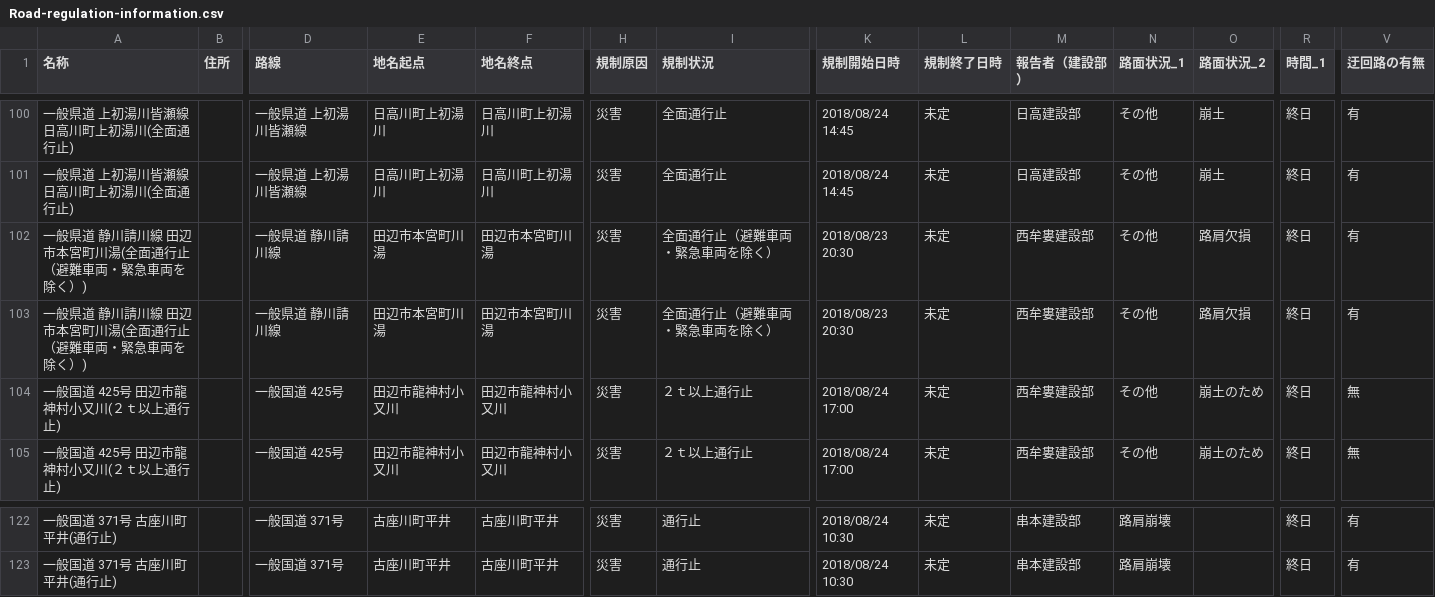
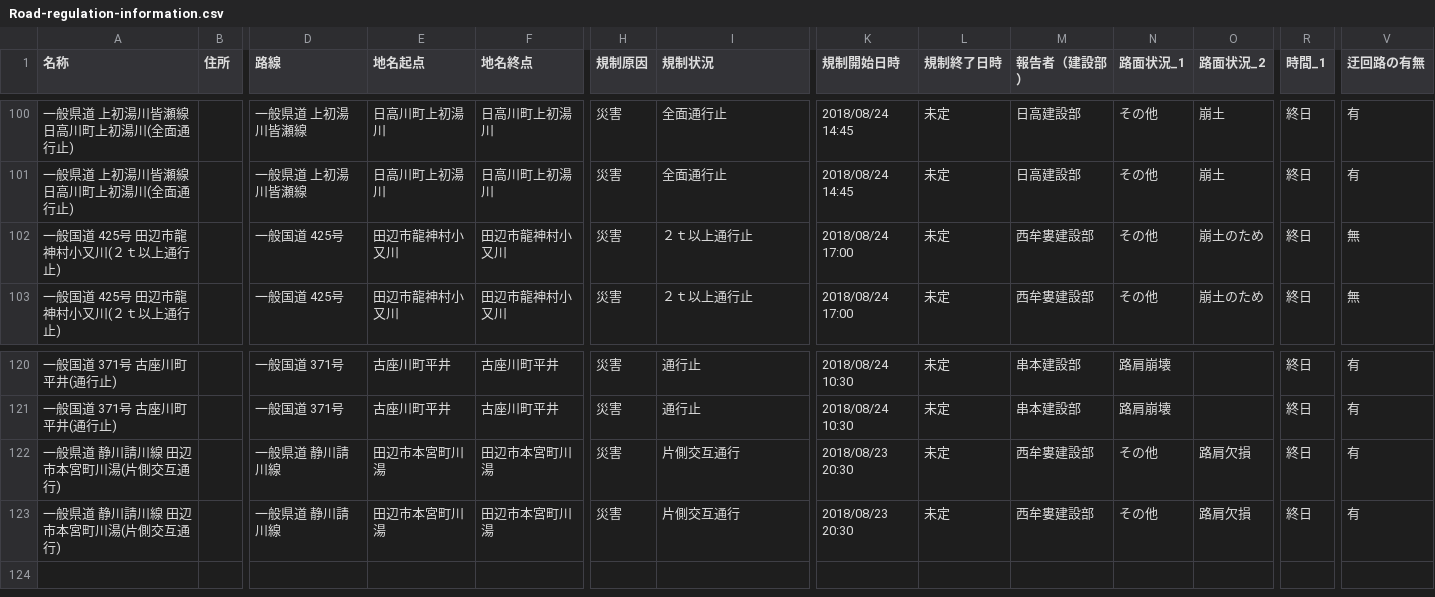
Before and after one commit to wakayama-pref-org/Road-regulation-information, a CSV file: CSV/Road-regulation-information.csv, drawn as a sheet; only a part is shown, gaps mark what is left out; removed rows and columns are numbered as before the commit, all else as after; rows hold the shown columns only; the diff names each change by its address in the sheet, - before the commit and + after, or states it on an @@ line.

```diff
--- a/CSV/Road-regulation-information.csv
+++ b/CSV/Road-regulation-information.csv
-row 102: 一般県道 静川請川線 田辺市本宮町川湯(全面通行止（避難車両・緊急車両を除く）) |  | 一般県道 静川請川線 | 田辺市本宮町川湯 | 田辺市本宮町川湯 | 災害 | 全面通行止（避難車両・緊急車両を除く） | 2018/08/23 20:30 | 未定 | 西牟婁建設部 | その他 | 路肩欠損 | 終日 | 有
-row 103: 一般県道 静川請川線 田辺市本宮町川湯(全面通行止（避難車両・緊急車両を除く）) |  | 一般県道 静川請川線 | 田辺市本宮町川湯 | 田辺市本宮町川湯 | 災害 | 全面通行止（避難車両・緊急車両を除く） | 2018/08/23 20:30 | 未定 | 西牟婁建設部 | その他 | 路肩欠損 | 終日 | 有
+row 122: 一般県道 静川請川線 田辺市本宮町川湯(片側交互通行) |  | 一般県道 静川請川線 | 田辺市本宮町川湯 | 田辺市本宮町川湯 | 災害 | 片側交互通行 | 2018/08/23 20:30 | 未定 | 西牟婁建設部 | その他 | 路肩欠損 | 終日 | 有
+row 123: 一般県道 静川請川線 田辺市本宮町川湯(片側交互通行) |  | 一般県道 静川請川線 | 田辺市本宮町川湯 | 田辺市本宮町川湯 | 災害 | 片側交互通行 | 2018/08/23 20:30 | 未定 | 西牟婁建設部 | その他 | 路肩欠損 | 終日 | 有
```
Also changed, not shown: 3 other files.
